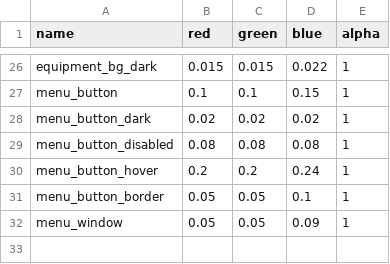
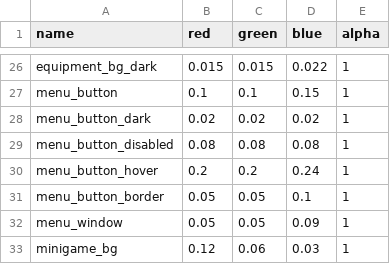
Before and after one commit to jazztickets/choria, a TSV file: working/tables/colors.tsv, drawn as a sheet; only a part is shown, gaps mark what is left out; the diff names each change by its address in the sheet, - before the commit and + after, or states it on an @@ line.

Commit message:
updated minigame style

```diff
--- a/working/tables/colors.tsv
+++ b/working/tables/colors.tsv
+row 33: minigame_bg | 0.12 | 0.06 | 0.03 | 1
```
Also changed, not shown: working/tables/styles.tsv, 6 other files.
